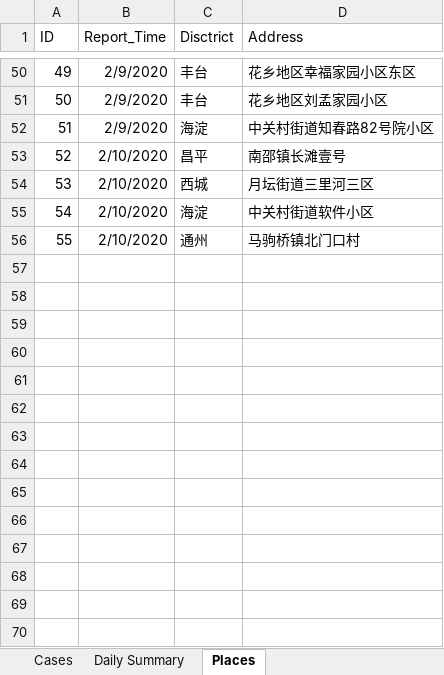
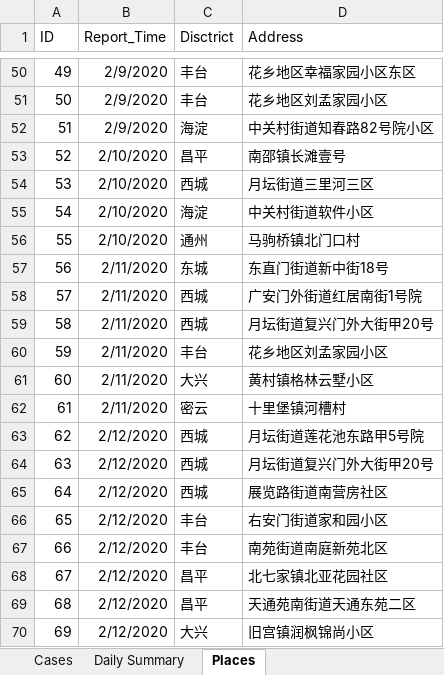
Before and after one commit to presstofan/2019-nCov-data-collection, an Excel workbook: Beijing_WJW/2019nCov_Beijing_new_cases.xlsx, sheet Places, drawn as a sheet; only a part is shown, gaps mark what is left out; values as stored, in another font and other column widths than the file's, no borders; the diff names each change by its address in the sheet, - before the commit and + after, or states it on an @@ line.

```diff
--- a/Beijing_WJW/2019nCov_Beijing_new_cases.xlsx (sheet Places)
+++ b/Beijing_WJW/2019nCov_Beijing_new_cases.xlsx (sheet Places)
+row 57: 56 | 2/11/2020 | 东城 | 东直门街道新中街18号
+row 58: 57 | 2/11/2020 | 西城 | 广安门外街道红居南街1号院
+row 59: 58 | 2/11/2020 | 西城 | 月坛街道复兴门外大街甲20号
+row 60: 59 | 2/11/2020 | 丰台 | 花乡地区刘孟家园小区
+row 61: 60 | 2/11/2020 | 大兴 | 黄村镇格林云墅小区
+row 62: 61 | 2/11/2020 | 密云 | 十里堡镇河槽村
+row 63: 62 | 2/12/2020 | 西城 | 月坛街道莲花池东路甲5号院
+row 64: 63 | 2/12/2020 | 西城 | 月坛街道复兴门外大街甲20号
+row 65: 64 | 2/12/2020 | 西城 | 展览路街道南营房社区
+row 66: 65 | 2/12/2020 | 丰台 | 右安门街道家和园小区
+row 67: 66 | 2/12/2020 | 丰台 | 南苑街道南庭新苑北区
+row 68: 67 | 2/12/2020 | 昌平 | 北七家镇北亚花园社区
+row 69: 68 | 2/12/2020 | 昌平 | 天通苑南街道天通东苑二区
+row 70: 69 | 2/12/2020 | 大兴 | 旧宫镇润枫锦尚小区
```
Also changed, not shown: sheet Daily Summary, Shenzhen_WJW/2019nCov_Shenzhen_new_cases.xlsx.
